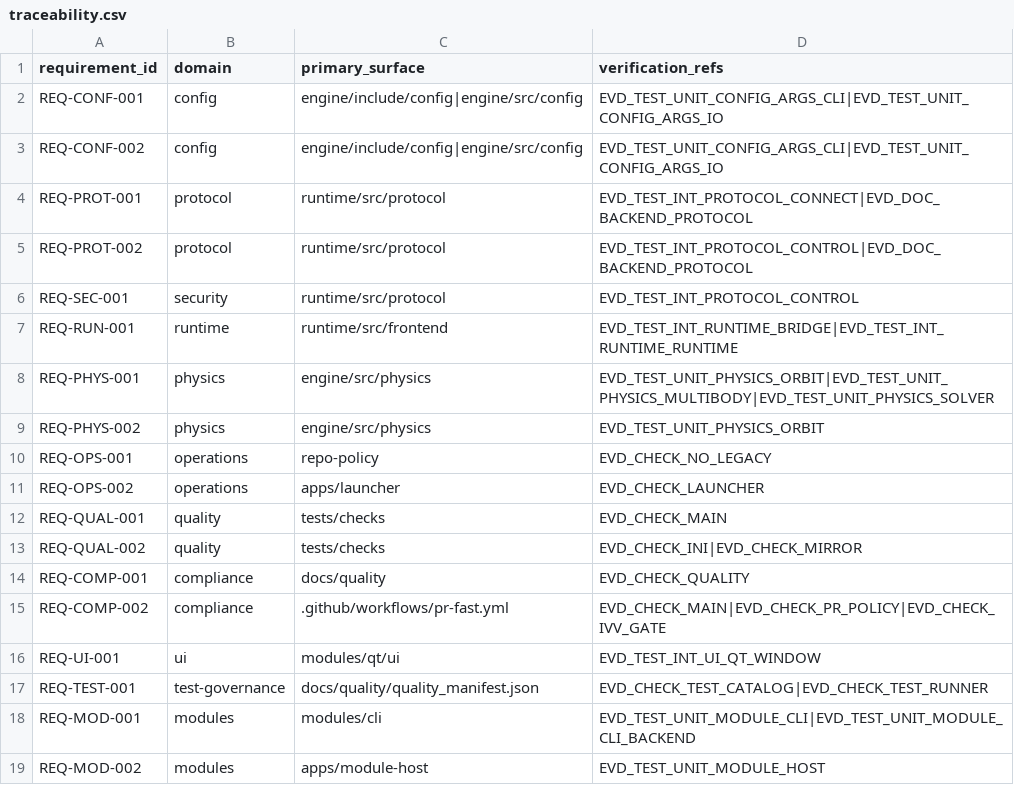
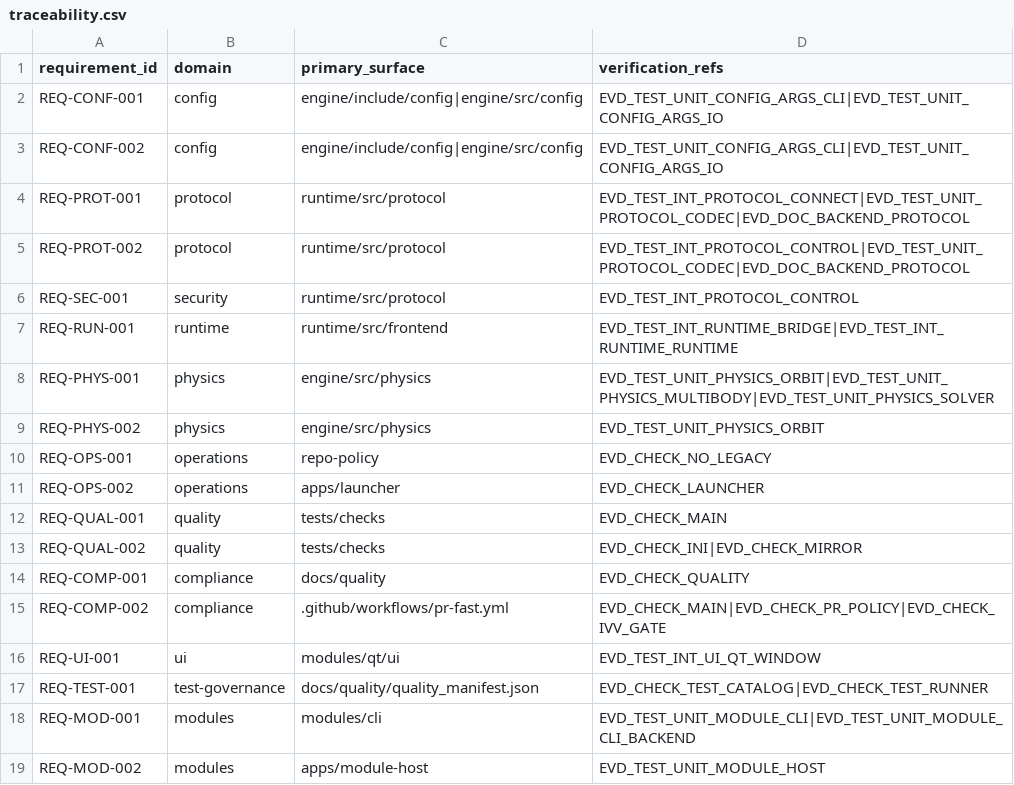
Before and after one commit to Luis1454/BLITZAR, a CSV file: docs/quality/traceability.csv, drawn as a sheet.

Commit message:
feat(issue-90): unify backend client json codec

```diff
--- a/docs/quality/traceability.csv
+++ b/docs/quality/traceability.csv
@@ -3,4 +3,4 @@ REQ-CONF-001,config,engine/include/config|engine/src/config,EVD_TEST_UNIT_CONFIG
 REQ-CONF-002,config,engine/include/config|engine/src/config,EVD_TEST_UNIT_CONFIG_ARGS_CLI|EVD_TEST_UNIT_CONFIG_ARGS_IO
-REQ-PROT-001,protocol,runtime/src/protocol,EVD_TEST_INT_PROTOCOL_CONNECT|EVD_DOC_BACKEND_PROTOCOL
-REQ-PROT-002,protocol,runtime/src/protocol,EVD_TEST_INT_PROTOCOL_CONTROL|EVD_DOC_BACKEND_PROTOCOL
+REQ-PROT-001,protocol,runtime/src/protocol,EVD_TEST_INT_PROTOCOL_CONNECT|EVD_TEST_UNIT_PROTOCOL_CODEC|EVD_DOC_BACKEND_PROTOCOL
+REQ-PROT-002,protocol,runtime/src/protocol,EVD_TEST_INT_PROTOCOL_CONTROL|EVD_TEST_UNIT_PROTOCOL_CODEC|EVD_DOC_BACKEND_PROTOCOL
 REQ-SEC-001,security,runtime/src/protocol,EVD_TEST_INT_PROTOCOL_CONTROL
```
Also changed, not shown: 16 other files.
